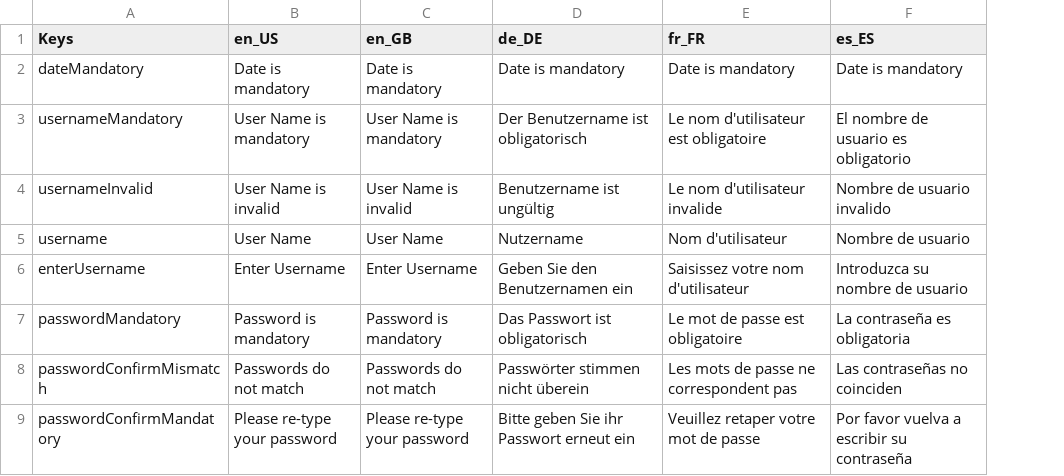
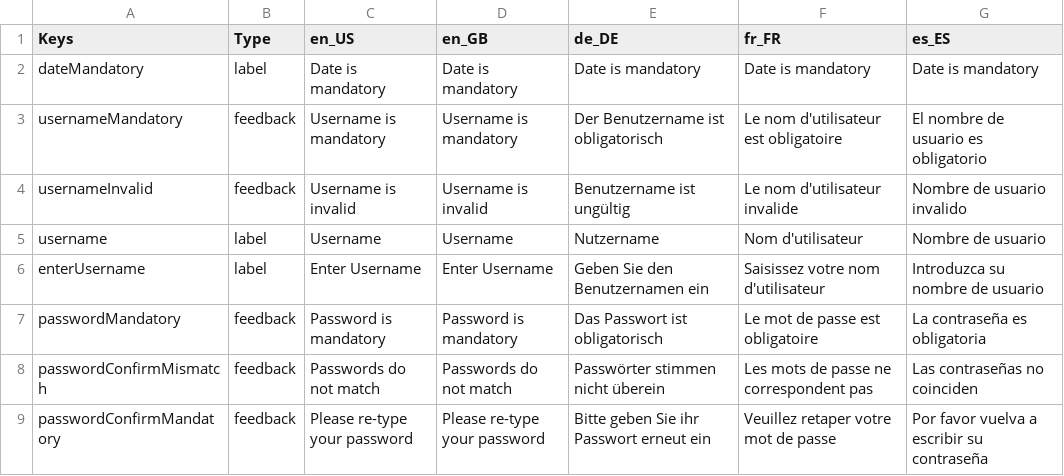
Before and after one commit to Sourav-98/react-mui-styleguide, a CSV file: i18ngen/assets/AC/formik.csv, drawn as a sheet; addresses are those after the commit; the diff names each change by its address in the sheet, - before the commit and + after, or states it on an @@ line.

```diff
--- a/i18ngen/assets/AC/formik.csv
+++ b/i18ngen/assets/AC/formik.csv
+column B (Type), rows 2-9: label | feedback | feedback | label | label | feedback | feedback | feedback
-C3 (en_US): User Name is mandatory
+C3 (en_US): Username is mandatory
-D3 (en_GB): User Name is mandatory
+D3 (en_GB): Username is mandatory
-C4 (en_US): User Name is invalid
+C4 (en_US): Username is invalid
-D4 (en_GB): User Name is invalid
+D4 (en_GB): Username is invalid
-C5 (en_US): User Name
+C5 (en_US): Username
-D5 (en_GB): User Name
+D5 (en_GB): Username
```
Also changed, not shown: i18ngen/assets/AC/common.csv, i18ngen/assets/AC/errorToast.csv, 55 other files.
